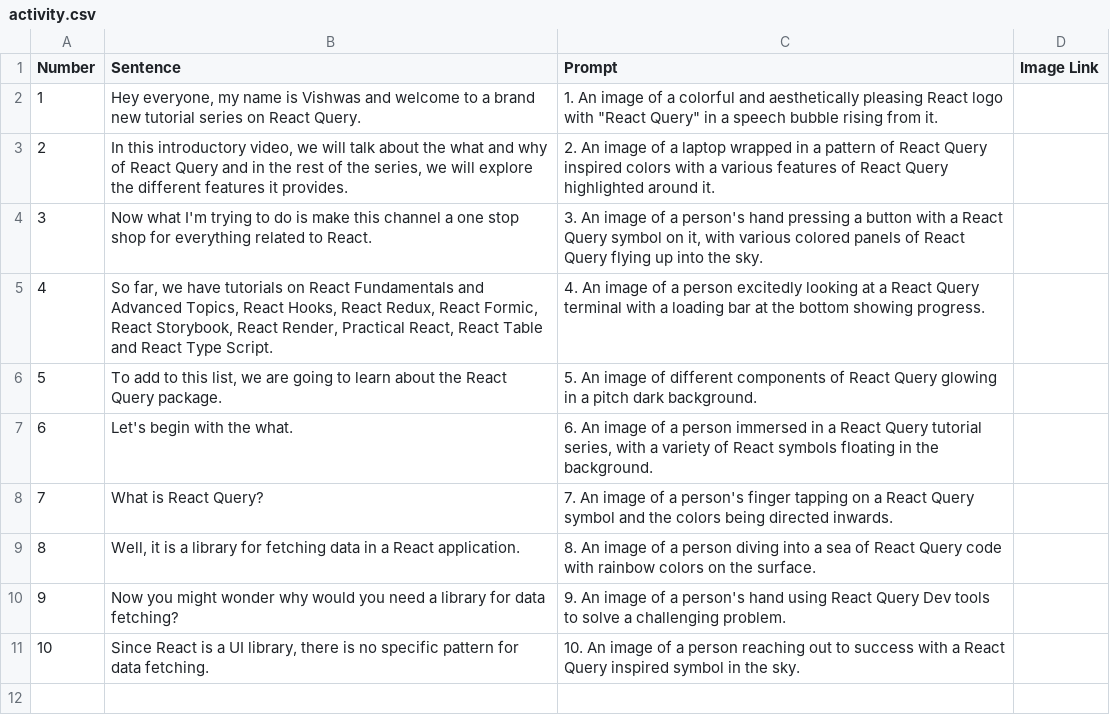
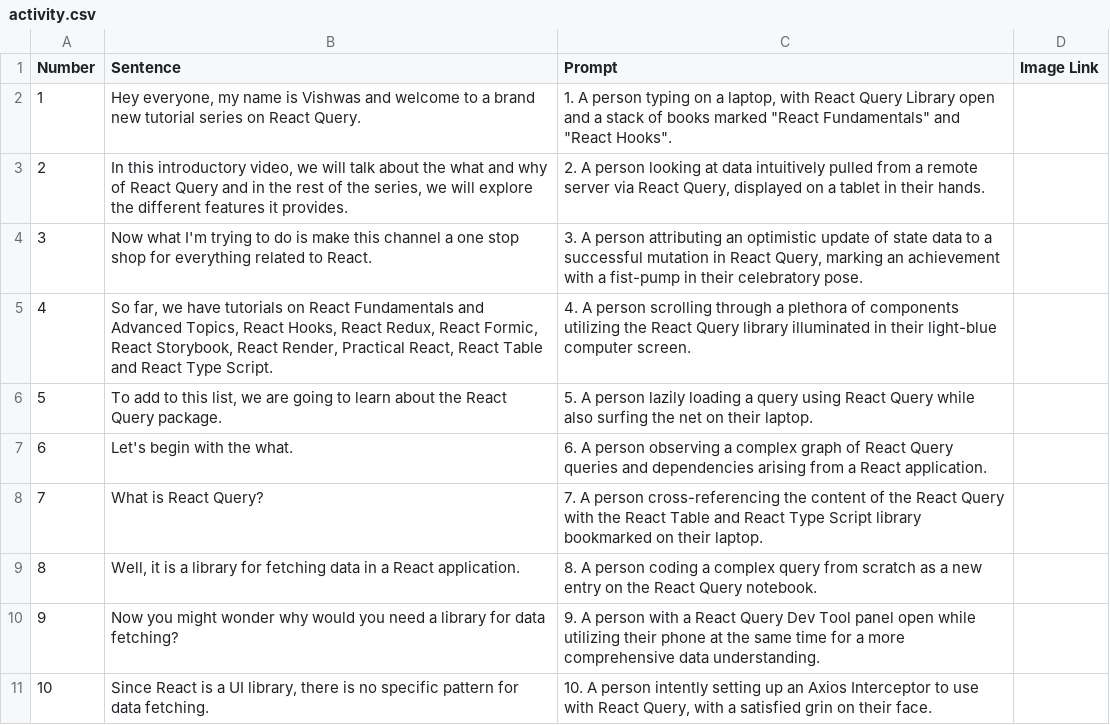
Before and after one commit to basitng/coogan-research, a CSV file: activity.csv, drawn as a sheet.

```diff
--- a/activity.csv
+++ b/activity.csv
@@ -1,11 +1,11 @@
 Number,Sentence,Prompt,Image Link
-1," Hey everyone, my name is Vishwas and welcome to a brand new tutorial series on React Query.","1. An image of a colorful and aesthetically pleasing React logo with ""React Query"" in a speech bubble rising from it."
-2,"In this introductory video, we will talk about the what and why of React Query and in the rest of the series, we will explore the different features it provides.",2. An image of a laptop wrapped in a pattern of React Query inspired colors with a various features of React Query highlighted around it.
-3,Now what I'm trying to do is make this channel a one stop shop for everything related to React.,"3. An image of a person's hand pressing a button with a React Query symbol on it, with various colored panels of React Query flying up into the sky."
-4,"So far, we have tutorials on React Fundamentals and Advanced Topics, React Hooks, React Redux, React Formic, React Storybook, React Render, Practical React, React Table and React Type Script.",4. An image of a person excitedly looking at a React Query terminal with a loading bar at the bottom showing progress.
-5,"To add to this list, we are going to learn about the React Query package.",5. An image of different components of React Query glowing in a pitch dark background.
-6,Let's begin with the what.,"6. An image of a person immersed in a React Query tutorial series, with a variety of React symbols floating in the background."
-7,What is React Query?,7. An image of a person's finger tapping on a React Query symbol and the colors being directed inwards.
-8,"Well, it is a library for fetching data in a React application.",8. An image of a person diving into a sea of React Query code with rainbow colors on the surface.
-9,Now you might wonder why would you need a library for data fetching?,9. An image of a person's hand using React Query Dev tools to solve a challenging problem.
-10,"Since React is a UI library, there is no specific pattern for data fetching.",10. An image of a person reaching out to success with a React Query inspired symbol in the sky.
+1," Hey everyone, my name is Vishwas and welcome to a brand new tutorial series on React Query.","1. A person typing on a laptop, with React Query Library open and a stack of books marked ""React Fundamentals"" and ""React Hooks""."
+2,"In this introductory video, we will talk about the what and why of React Query and in the rest of the series, we will explore the different features it provides.","2. A person looking at data intuitively pulled from a remote server via React Query, displayed on a tablet in their hands."
+3,Now what I'm trying to do is make this channel a one stop shop for everything related to React.,"3. A person attributing an optimistic update of state data to a successful mutation in React Query, marking an achievement with a fist-pump in their celebratory pose."
+4,"So far, we have tutorials on React Fundamentals and Advanced Topics, React Hooks, React Redux, React Formic, React Storybook, React Render, Practical React, React Table and React Type Script.",4. A person scrolling through a plethora of components utilizing the React Query library illuminated in their light-blue computer screen.
+5,"To add to this list, we are going to learn about the React Query package.",5. A person lazily loading a query using React Query while also surfing the net on their laptop.
+6,Let's begin with the what.,6. A person observing a complex graph of React Query queries and dependencies arising from a React application.
+7,What is React Query?,7. A person cross-referencing the content of the React Query with the React Table and React Type Script library bookmarked on their laptop.
+8,"Well, it is a library for fetching data in a React application.",8. A person coding a complex query from scratch as a new entry on the React Query notebook.
+9,Now you might wonder why would you need a library for data fetching?,9. A person with a React Query Dev Tool panel open while utilizing their phone at the same time for a more comprehensive data understanding.
+10,"Since React is a UI library, there is no specific pattern for data fetching.","10. A person intently setting up an Axios Interceptor to use with React Query, with a satisfied grin on their face."
```
Also changed, not shown: 3 other files.
